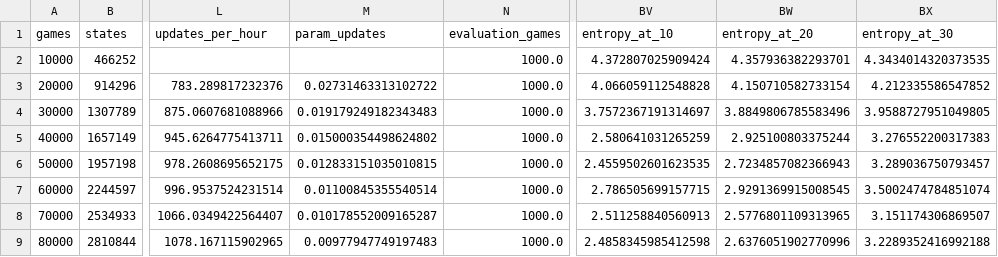
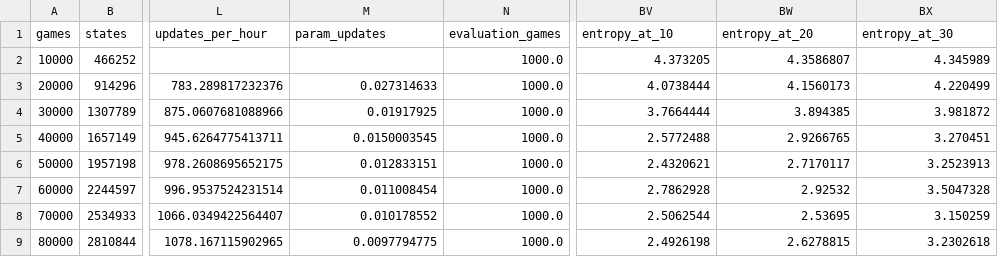
Before and after one commit to JonathanLaneMcDonald/dashboards, a CSV file: dashboards.csv, drawn as a sheet; only a part is shown, gaps mark what is left out; the diff covers the shown part only; the diff names each change by its address in the sheet, - before the commit and + after, or states it on an @@ line.

```diff
--- a/dashboards.csv
+++ b/dashboards.csv
-BV2 (entropy_at_10): 4.372807025909424
+BV2 (entropy_at_10): 4.373205
-BW2 (entropy_at_20): 4.357936382293701
+BW2 (entropy_at_20): 4.3586807
-BX2 (entropy_at_30): 4.3434014320373535
+BX2 (entropy_at_30): 4.345989
-M3 (param_updates): 0.02731463313102722
+M3 (param_updates): 0.027314633
-BV3 (entropy_at_10): 4.066059112548828
+BV3 (entropy_at_10): 4.0738444
-BW3 (entropy_at_20): 4.150710582733154
+BW3 (entropy_at_20): 4.1560173
-BX3 (entropy_at_30): 4.212335586547852
+BX3 (entropy_at_30): 4.220499
-M4 (param_updates): 0.019179249182343483
+M4 (param_updates): 0.01917925
-BV4 (entropy_at_10): 3.7572367191314697
+BV4 (entropy_at_10): 3.7664444
-BW4 (entropy_at_20): 3.8849806785583496
+BW4 (entropy_at_20): 3.894385
-BX4 (entropy_at_30): 3.9588727951049805
+BX4 (entropy_at_30): 3.981872
-M5 (param_updates): 0.015000354498624802
+M5 (param_updates): 0.0150003545
-BV5 (entropy_at_10): 2.580641031265259
+BV5 (entropy_at_10): 2.5772488
-BW5 (entropy_at_20): 2.925100803375244
+BW5 (entropy_at_20): 2.9266765
-BX5 (entropy_at_30): 3.276552200317383
+BX5 (entropy_at_30): 3.270451
-M6 (param_updates): 0.012833151035010815
+M6 (param_updates): 0.012833151
-BV6 (entropy_at_10): 2.4559502601623535
+BV6 (entropy_at_10): 2.4320621
-BW6 (entropy_at_20): 2.7234857082366943
+BW6 (entropy_at_20): 2.7170117
-BX6 (entropy_at_30): 3.289036750793457
+BX6 (entropy_at_30): 3.2523913
-M7 (param_updates): 0.01100845355540514
+M7 (param_updates): 0.011008454
-BV7 (entropy_at_10): 2.786505699157715
+BV7 (entropy_at_10): 2.7862928
-BW7 (entropy_at_20): 2.9291369915008545
+BW7 (entropy_at_20): 2.92532
-BX7 (entropy_at_30): 3.5002474784851074
+BX7 (entropy_at_30): 3.5047328
-M8 (param_updates): 0.010178552009165287
+M8 (param_updates): 0.010178552
-BV8 (entropy_at_10): 2.511258840560913
+BV8 (entropy_at_10): 2.5062544
-BW8 (entropy_at_20): 2.5776801109313965
+BW8 (entropy_at_20): 2.53695
-BX8 (entropy_at_30): 3.151174306869507
+BX8 (entropy_at_30): 3.150259
-M9 (param_updates): 0.00977947749197483
+M9 (param_updates): 0.0097794775
-BV9 (entropy_at_10): 2.4858345985412598
+BV9 (entropy_at_10): 2.4926198
-BW9 (entropy_at_20): 2.6376051902770996
+BW9 (entropy_at_20): 2.6278815
-BX9 (entropy_at_30): 3.2289352416992188
+BX9 (entropy_at_30): 3.2302618
```
Also changed, not shown: 1 added row and 120 edited cells elsewhere in this file, 20 other files.
